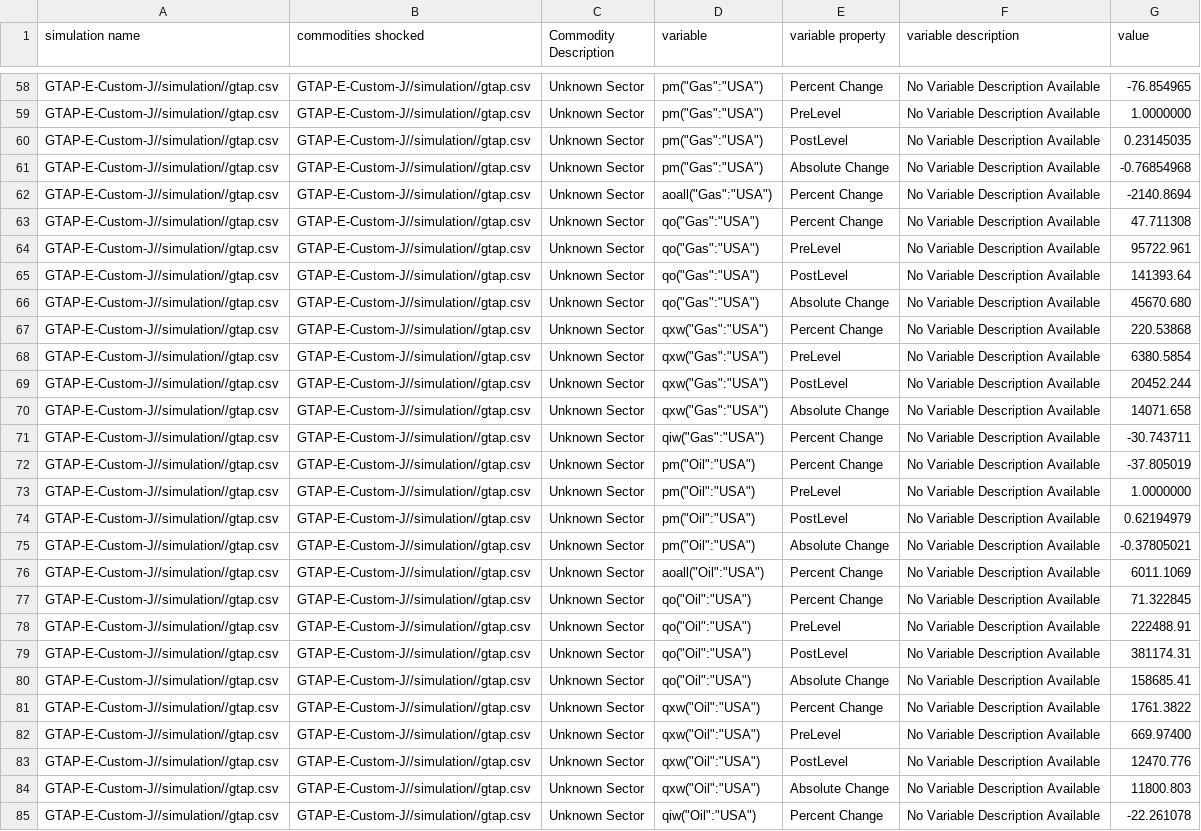
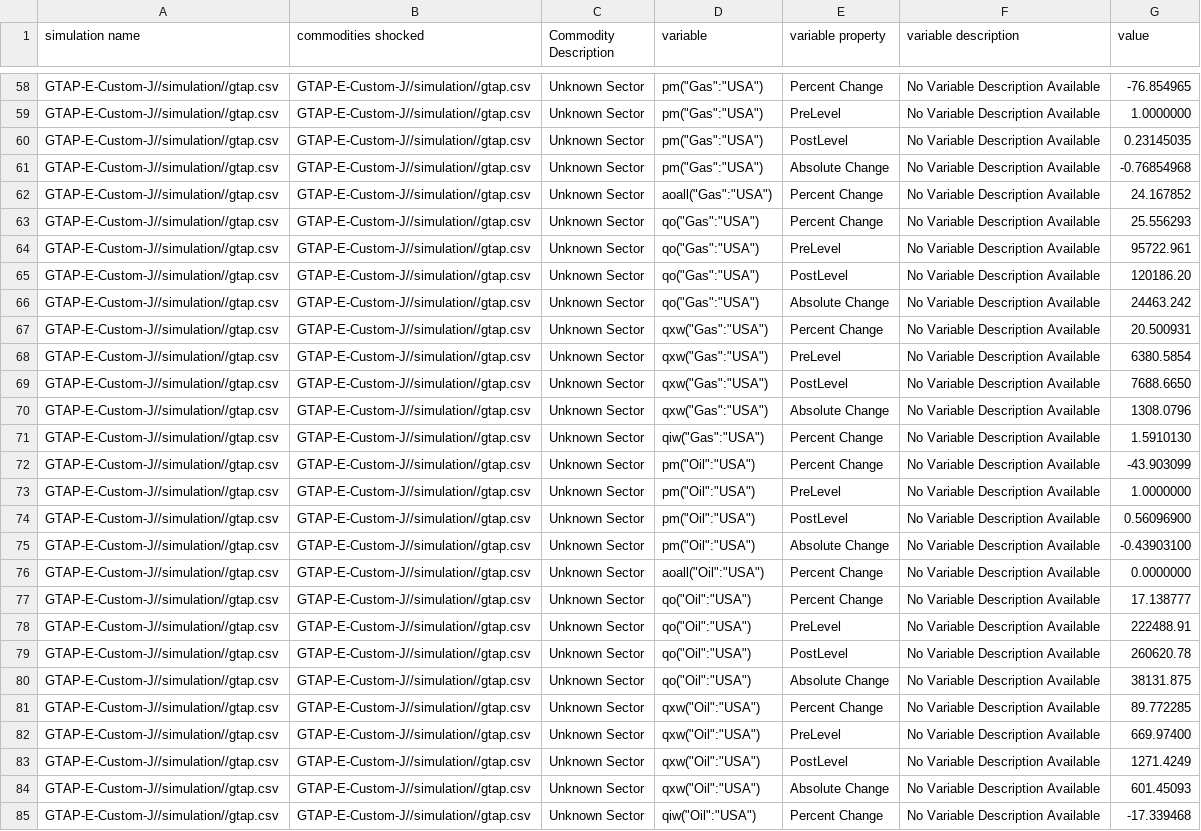
Before and after one commit to ltl10121314/Auto-GTAP, a CSV file: examples/gtap-e-validation-simple/OutputFiles/Results.csv, drawn as a sheet; only a part is shown, gaps mark what is left out; the diff covers the shown part only; the diff names each change by its address in the sheet, - before the commit and + after, or states it on an @@ line.

```diff
--- a/examples/gtap-e-validation-simple/OutputFiles/Results.csv
+++ b/examples/gtap-e-validation-simple/OutputFiles/Results.csv
-G62 (value): -2140.8694
+G62 (value): 24.167852
-G63 (value): 47.711308
+G63 (value): 25.556293
-G65 (value): 141393.64
+G65 (value): 120186.20
-G66 (value): 45670.680
+G66 (value): 24463.242
-G67 (value): 220.53868
+G67 (value): 20.500931
-G69 (value): 20452.244
+G69 (value): 7688.6650
-G70 (value): 14071.658
+G70 (value): 1308.0796
-G71 (value): -30.743711
+G71 (value): 1.5910130
-G72 (value): -37.805019
+G72 (value): -43.903099
-G74 (value): 0.62194979
+G74 (value): 0.56096900
-G75 (value): -0.37805021
+G75 (value): -0.43903100
-G76 (value): 6011.1069
+G76 (value): 0.0000000
-G77 (value): 71.322845
+G77 (value): 17.138777
-G79 (value): 381174.31
+G79 (value): 260620.78
-G80 (value): 158685.41
+G80 (value): 38131.875
-G81 (value): 1761.3822
+G81 (value): 89.772285
-G83 (value): 12470.776
+G83 (value): 1271.4249
-G84 (value): 11800.803
+G84 (value): 601.45093
-G85 (value): -22.261078
+G85 (value): -17.339468
```
Also changed, not shown: 19 edited cells elsewhere in this file, examples/productivity-increase-simple/OutputFiles/Results.csv, 2 other files.
